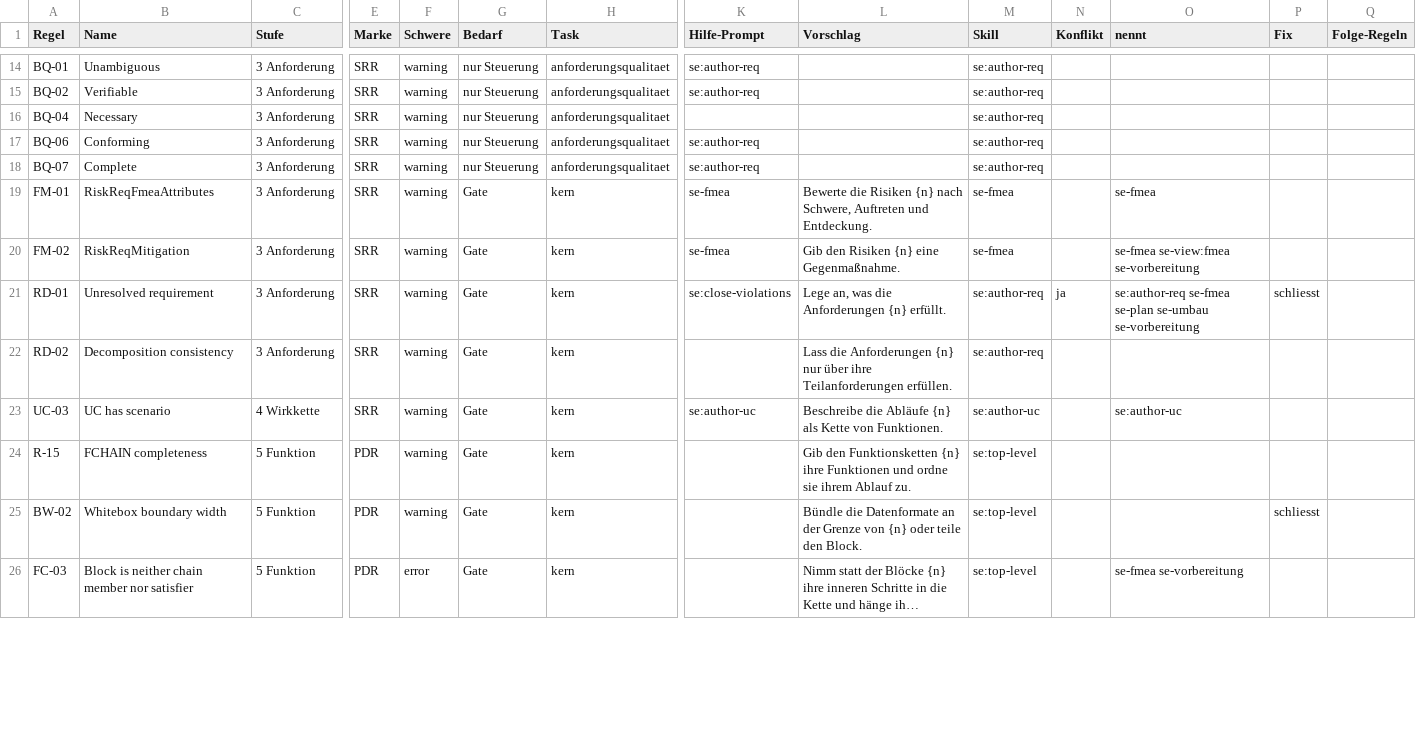
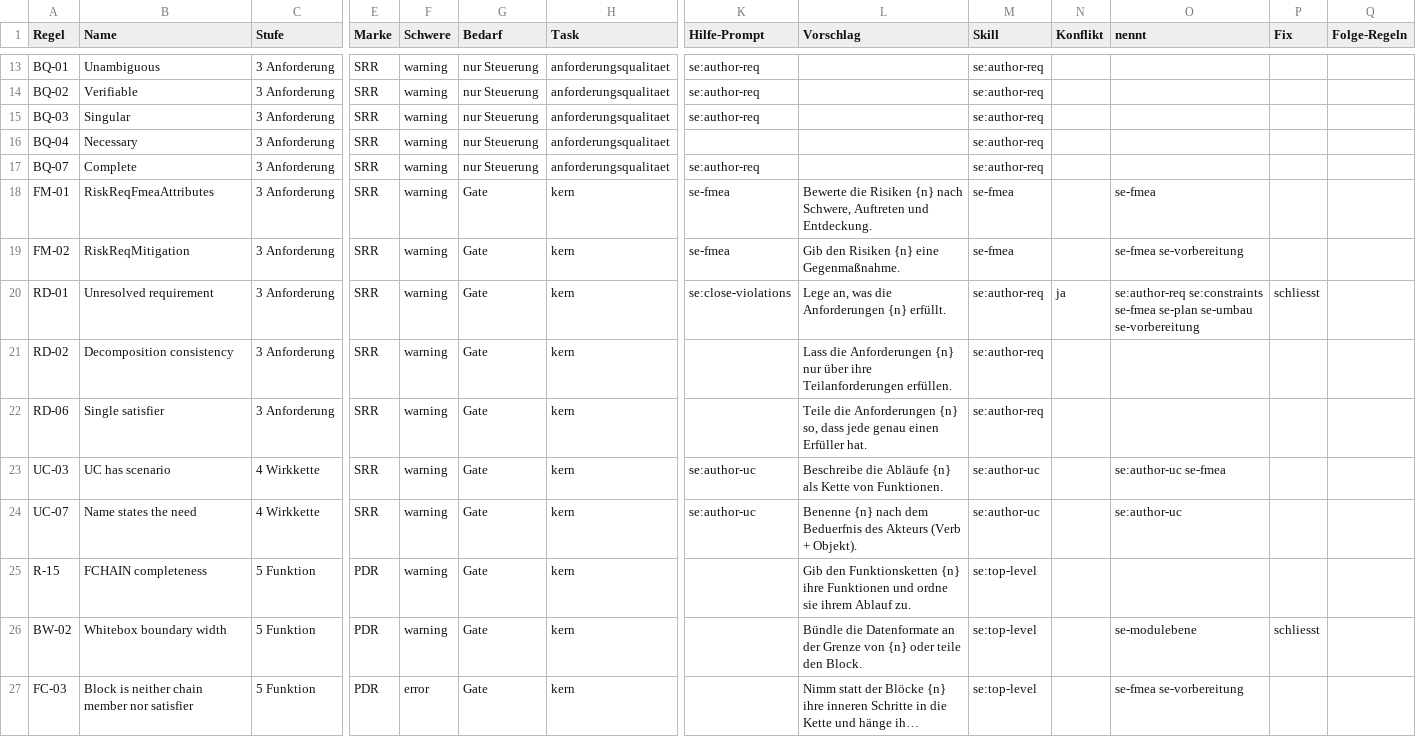
Before and after one commit to andreassigloch/graphcode, a CSV file: docs/views/regel-matrix.csv, drawn as a sheet; only a part is shown, gaps mark what is left out; long unchanged cells end in …; removed rows and columns are numbered as before the commit, all else as after; rows hold the shown columns only; the diff covers the shown part only; the diff names each change by its address in the sheet, - before the commit and + after, or states it on an @@ line.

```diff
--- a/docs/views/regel-matrix.csv
+++ b/docs/views/regel-matrix.csv
+row 15: BQ-03 | Singular | 3 Anforderung | SRR | warning | nur Steuerung | anforderungsqualitaet | se:author-req |  | se:author-req
-row 17: BQ-06 | Conforming | 3 Anforderung | SRR | warning | nur Steuerung | anforderungsqualitaet | se:author-req |  | se:author-req
-O19 (nennt): se-fmea se-view:fmea se-vorbereitung
+O19 (nennt): se-fmea se-vorbereitung
-O20 (nennt): se:author-req se-fmea se-plan…
+O20 (nennt): se:author-req se:constraints se-fmea se-plan…
+row 22: RD-06 | Single satisfier | 3 Anforderung | SRR | warning | Gate | kern |  | Teile die Anforderungen {n} so, dass jede genau einen Erfüller hat. | se:author-req
-O23 (nennt): se:author-uc
+O23 (nennt): se:author-uc se-fmea
+row 24: UC-07 | Name states the need | 4 Wirkkette | SRR | warning | Gate | kern | se:author-uc | Benenne {n} nach dem Beduerfnis des Akteurs (Verb + Objekt). | se:author-uc |  | se:author-uc
-O26 (nennt): (empty)
+O26 (nennt): se-modulebene
```
Also changed, not shown: 6 added rows, 3 removed rows and 21 edited cells elsewhere in this file, 7 other files.
